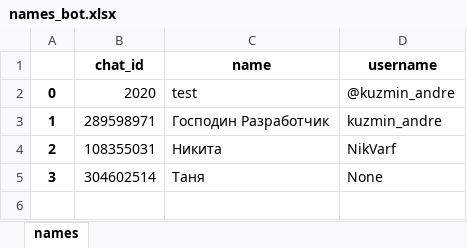
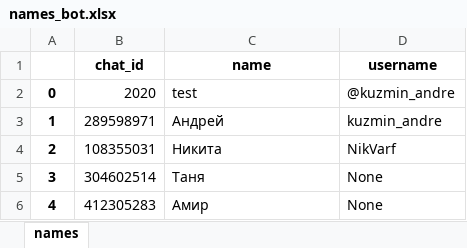
Before and after one commit to andre-kuzmin/chatbot-telegram, an Excel workbook: names_bot.xlsx, sheet names, drawn as a sheet; values as stored, in another font and other column widths than the file's, no borders; the diff names each change by its address in the sheet, - before the commit and + after, or states it on an @@ line.

```diff
--- a/names_bot.xlsx (sheet names)
+++ b/names_bot.xlsx (sheet names)
-C3 (name): Господин Разработчик
+C3 (name): Андрей
+row 6: 4 | 412305283 | Амир | None
```
Also changed, not shown: 4 other files.
